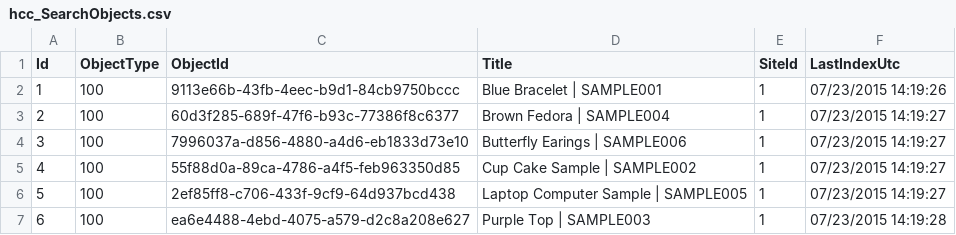
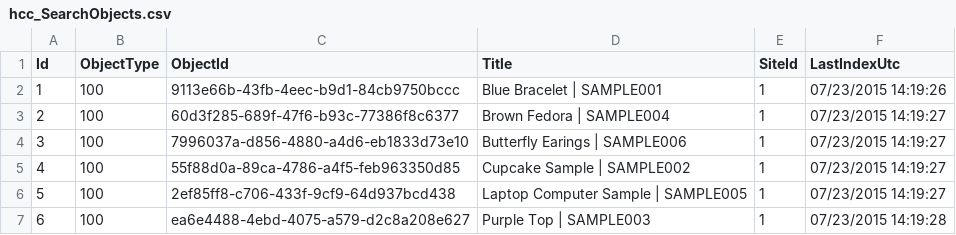
Before and after one commit to HotcakesCommerce/hotcakes-commerce-core, a CSV file: Libraries/Hotcakes.Commerce.Tests/CsvData/hcc_SearchObjects.csv, drawn as a sheet.

```diff
--- a/Libraries/Hotcakes.Commerce.Tests/CsvData/hcc_SearchObjects.csv
+++ b/Libraries/Hotcakes.Commerce.Tests/CsvData/hcc_SearchObjects.csv
@@ -4,3 +4,3 @@ Id,ObjectType,ObjectId,Title,SiteId,LastIndexUtc
 3,100,"7996037a-d856-4880-a4d6-eb1833d73e10","Butterfly Earings | SAMPLE006",1,07/23/2015 14:19:27
-4,100,"55f88d0a-89ca-4786-a4f5-feb963350d85","Cup Cake Sample | SAMPLE002",1,07/23/2015 14:19:27
+4,100,"55f88d0a-89ca-4786-a4f5-feb963350d85","Cupcake Sample | SAMPLE002",1,07/23/2015 14:19:27
 5,100,"2ef85ff8-c706-433f-9cf9-64d937bcd438","Laptop Computer Sample | SAMPLE005",1,07/23/2015 14:19:27
```
Also changed, not shown: Libraries/Hotcakes.Commerce.Tests/CsvData/hcc_Product.csv, Libraries/Hotcakes.Commerce.Tests/CsvData/hcc_ProductTranslations.csv, 3 other files.
